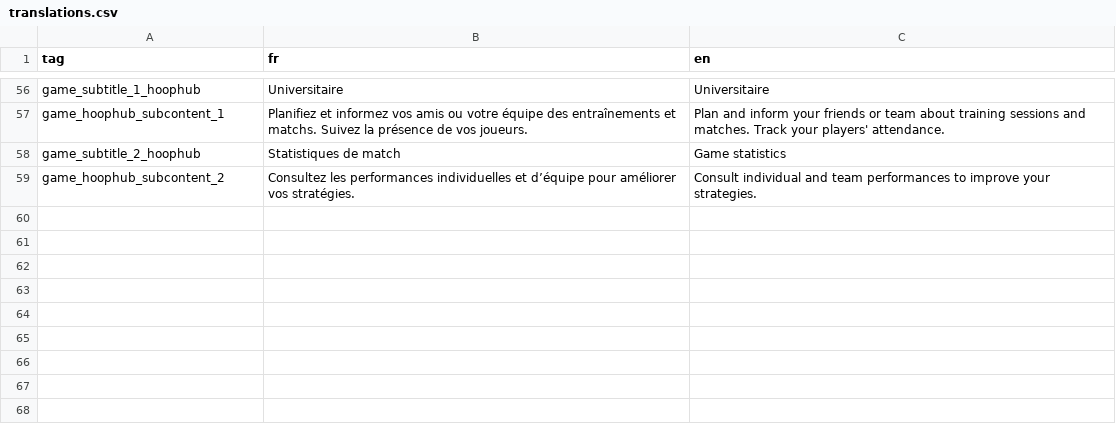
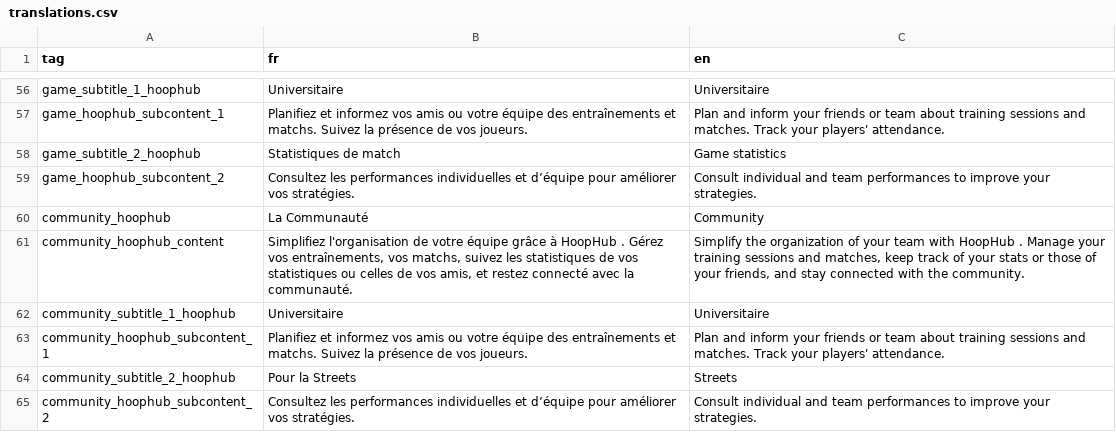
Before and after one commit to HoopHub-Project/HoopHub-Showcase, a CSV file: showcase/src/assets/translations.csv, drawn as a sheet; only a part is shown, gaps mark what is left out; the diff names each change by its address in the sheet, - before the commit and + after, or states it on an @@ line.

Commit message:
feat(svt-19-app-pres-detail): add community content

```diff
--- a/showcase/src/assets/translations.csv
+++ b/showcase/src/assets/translations.csv
+row 60: community_hoophub | La Communauté | Community
+row 61: community_hoophub_content | Simplifiez l'organisation de votre équipe grâce à HoopHub . Gérez vos entraînements, vos matchs, suivez les statistiques de vos statistiques ou celles de vos amis, et restez connecté avec la communauté. | Simplify the organization of your team with HoopHub . Manage your training sessions and matches, keep track of your stats or those of your friends, and stay connected with the community.
+row 62: community_subtitle_1_hoophub | Universitaire | Universitaire
+row 63: community_hoophub_subcontent_1 | Planifiez et informez vos amis ou votre équipe des entraînements et matchs. Suivez la présence de vos joueurs. | Plan and inform your friends or team about training sessions and matches. Track your players' attendance.
+row 64: community_subtitle_2_hoophub | Pour la Streets | Streets
+row 65: community_hoophub_subcontent_2 | Consultez les performances individuelles et d’équipe pour améliorer vos stratégies. | Consult individual and team performances to improve your strategies.
```
Also changed, not shown: 4 other files.
